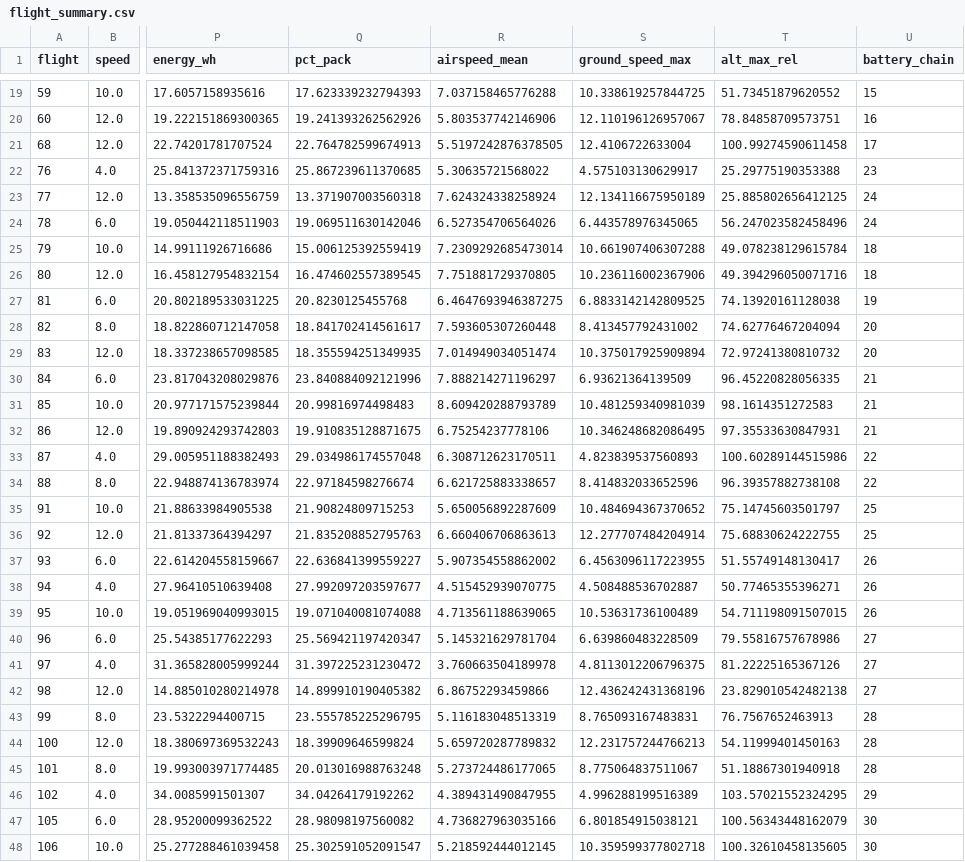
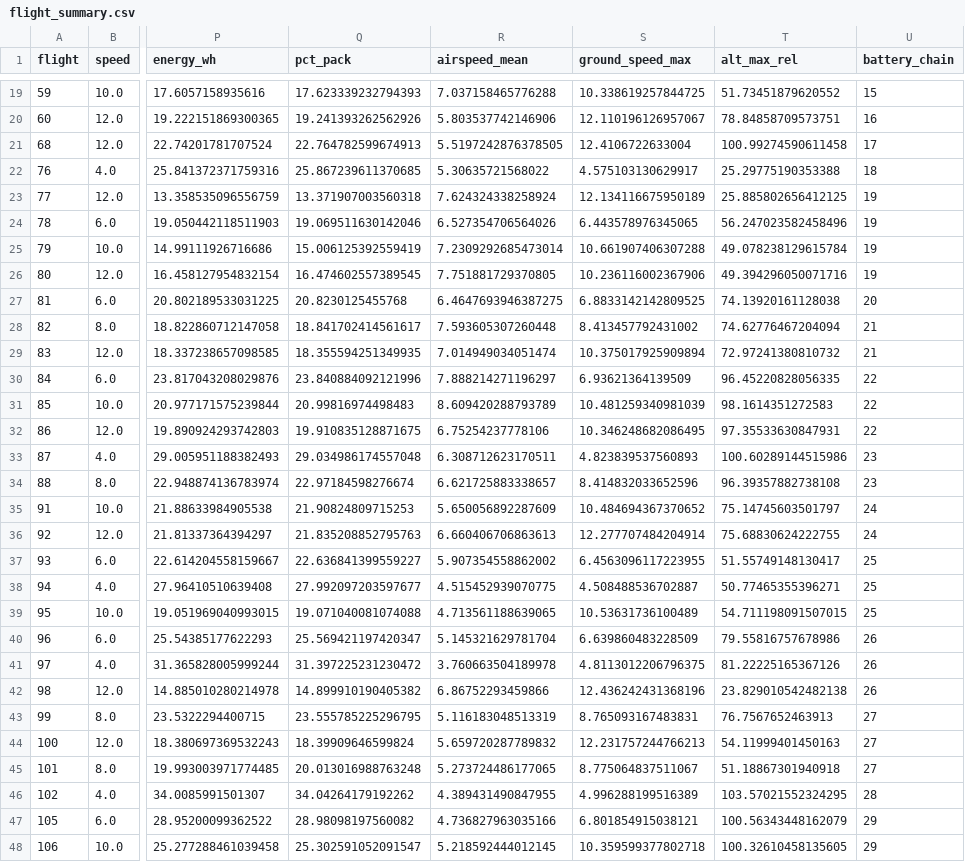
Before and after one commit to AdityaH1305/EnduroSense, a CSV file: data/processed/flight_summary.csv, drawn as a sheet; only a part is shown, gaps mark what is left out; the diff covers the shown part only; the diff names each change by its address in the sheet, - before the commit and + after, or states it on an @@ line.

```diff
--- a/data/processed/flight_summary.csv
+++ b/data/processed/flight_summary.csv
-U22 (battery_chain): 23
+U22 (battery_chain): 18
-U23:U24 (battery_chain): 24
+U23:U24 (battery_chain): 19
-U25:U26 (battery_chain): 18
+U25:U26 (battery_chain): 19
-U27 (battery_chain): 19
+U27 (battery_chain): 20
-U28:U29 (battery_chain): 20
+U28:U29 (battery_chain): 21
-U30:U32 (battery_chain): 21
+U30:U32 (battery_chain): 22
-U33:U34 (battery_chain): 22
+U33:U34 (battery_chain): 23
-U35:U36 (battery_chain): 25
+U35:U36 (battery_chain): 24
-U37:U39 (battery_chain): 26
+U37:U39 (battery_chain): 25
-U40:U42 (battery_chain): 27
+U40:U42 (battery_chain): 26
-U43:U45 (battery_chain): 28
+U43:U45 (battery_chain): 27
-U46 (battery_chain): 29
+U46 (battery_chain): 28
-U47:U48 (battery_chain): 30
+U47:U48 (battery_chain): 29
```
Also changed, not shown: 164 edited cells elsewhere in this file, results/phase1/chain_links.csv, results/phase1/split_summary.csv, 33 other files.
